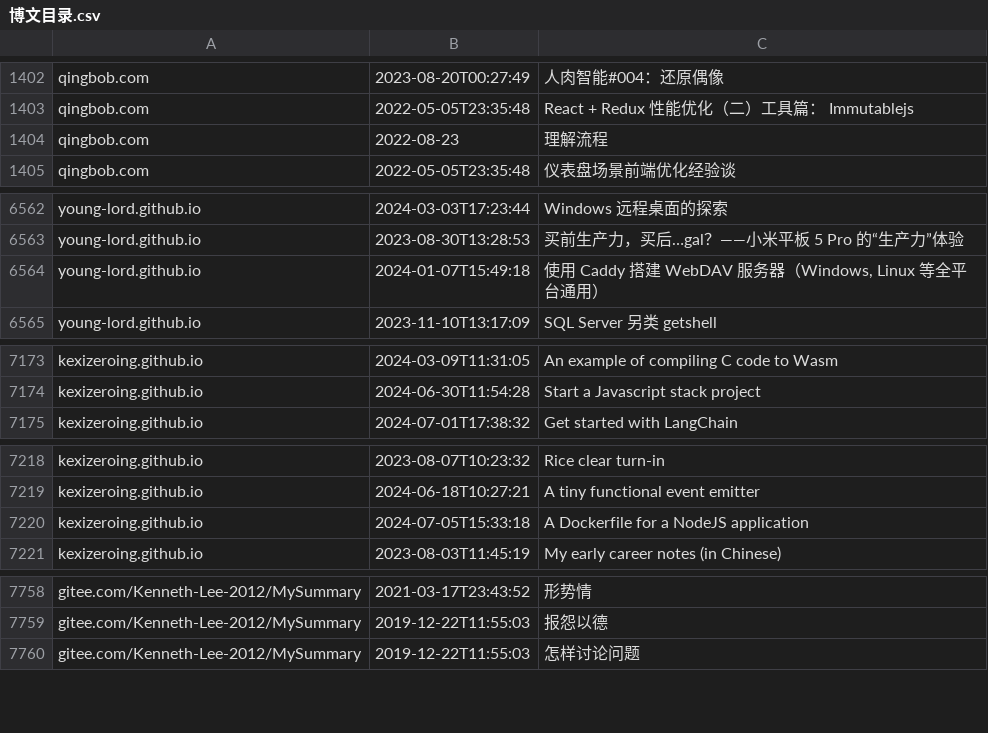
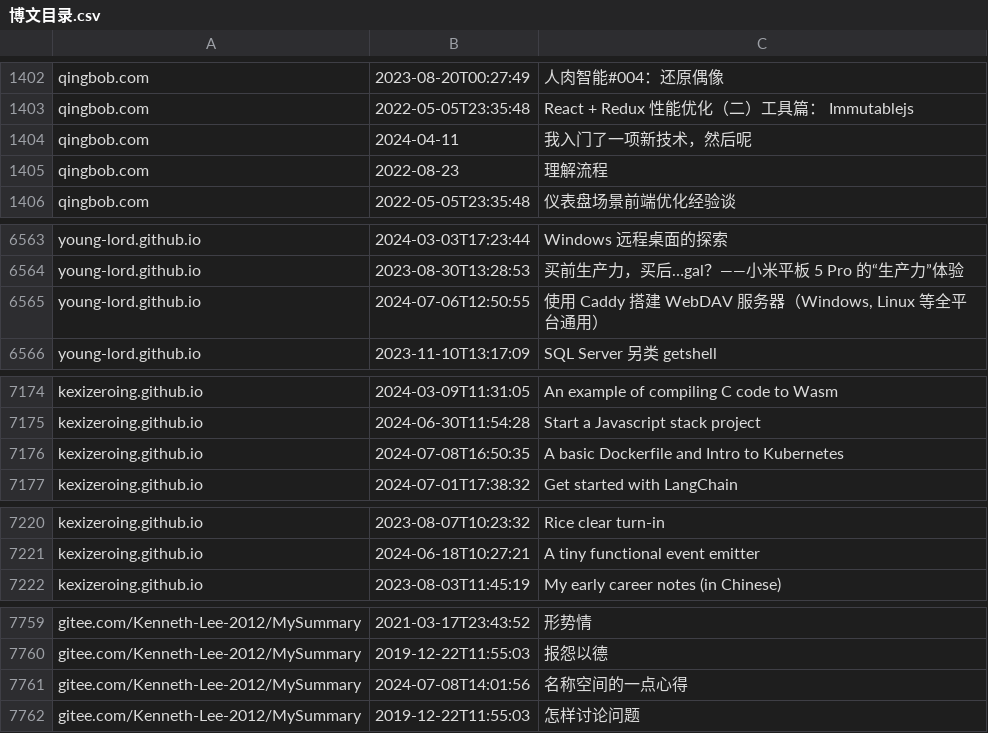
Before and after one commit to nobodxbodon/collection-of-chinese-blogs, a CSV file: 原型/博文目录.csv, drawn as a sheet; only a part is shown, gaps mark what is left out; the diff covers the shown part only.

```diff
--- a/原型/博文目录.csv
+++ b/原型/博文目录.csv
@@ -1403,2 +1403,3 @@ qingbob.com,2023-08-20T00:27:49,人肉智能#004：还原偶像
 qingbob.com,2022-05-05T23:35:48,React + Redux 性能优化（二）工具篇： Immutablejs
+qingbob.com,2024-04-11,我入门了一项新技术，然后呢
 qingbob.com,2022-08-23,理解流程
@@ -6563,3 +6564,3 @@ young-lord.github.io,2024-03-03T17:23:44,Windows 远程桌面的探索
 young-lord.github.io,2023-08-30T13:28:53,买前生产力，买后…gal？——小米平板 5 Pro 的“生产力”体验
-young-lord.github.io,2024-01-07T15:49:18,"使用 Caddy 搭建 WebDAV 服务器（Windows, Linux 等全平台通用）"
+young-lord.github.io,2024-07-06T12:50:55,"使用 Caddy 搭建 WebDAV 服务器（Windows, Linux 等全平台通用）"
 young-lord.github.io,2023-11-10T13:17:09,SQL Server 另类 getshell
@@ -7174,2 +7175,3 @@ kexizeroing.github.io,2024-03-09T11:31:05,An example of compiling C code to Wasm
 kexizeroing.github.io,2024-06-30T11:54:28,Start a Javascript stack project
+kexizeroing.github.io,2024-07-08T16:50:35,A basic Dockerfile and Intro to Kubernetes
 kexizeroing.github.io,2024-07-01T17:38:32,Get started with LangChain
@@ -7219,3 +7221,2 @@ kexizeroing.github.io,2023-08-07T10:23:32,Rice clear turn-in
 kexizeroing.github.io,2024-06-18T10:27:21,A tiny functional event emitter
-kexizeroing.github.io,2024-07-05T15:33:18,A Dockerfile for a NodeJS application
 kexizeroing.github.io,2023-08-03T11:45:19,My early career notes (in Chinese)
@@ -7759,2 +7760,3 @@ gitee.com/Kenneth-Lee-2012/MySummary,2021-03-17T23:43:52,形势情
 gitee.com/Kenneth-Lee-2012/MySummary,2019-12-22T11:55:03,报怨以德
+gitee.com/Kenneth-Lee-2012/MySummary,2024-07-08T14:01:56,名称空间的一点心得
 gitee.com/Kenneth-Lee-2012/MySummary,2019-12-22T11:55:03,怎样讨论问题
```
Also changed, not shown: 3 edited cells elsewhere in this file, 原型/仓库列表.csv, 原型/统计数据.csv.
